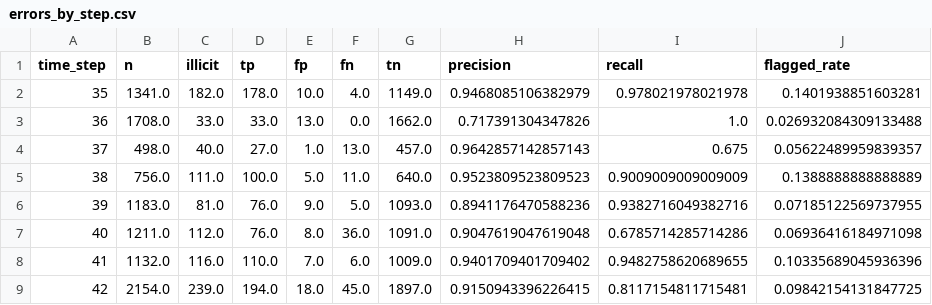
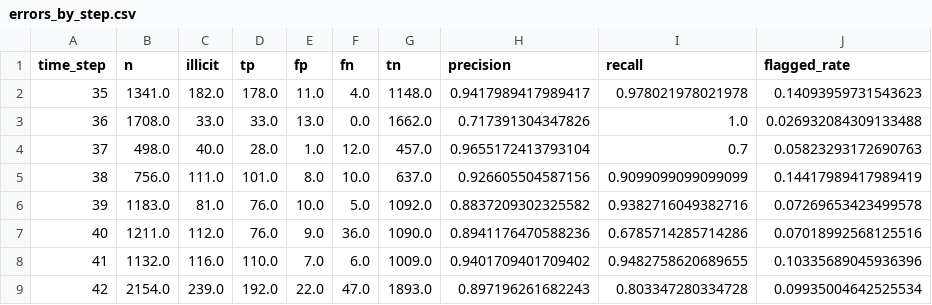
Before and after one commit to siddhu-exe/BitcoinGraphGuard, a CSV file: xgboost/errors_by_step.csv, drawn as a sheet; only a part is shown; the diff covers the shown part only.

Commit message:
feat(xgboost): commit the optimisation-pass run artifacts
Re-exported from notebooks/02_xgboost.ipynb after the controlled optimisation pass on Colab (2026-09-25): a 1500-tree budget with 100 rounds of patience, a seeded 20-trial randomised search scored on validation PR-AUC only, a has_addresses ablation, and one label-free fit-window redundancy reduction.

Adds optimization_results.csv, selected_hyperparameters.json, selected_features.json and the new PR/ROC figure; refreshes metrics.json, model_comparison.csv, temporal_metrics.csv, feature_importance.csv, predictions.csv, error_analysis.json, errors_by_step.csv, checks.csv and the digest. The recorded 500-tree baseline (0.8007 / 0.9317 on 35-49) and the optimised model (0.8013 / 0.9281) both appear in the tables, so the historical result is preserved rather than overwritten. Trained boosters stay out of Git per AGENTS.md.

```diff
--- a/xgboost/errors_by_step.csv
+++ b/xgboost/errors_by_step.csv
@@ -1,9 +1,9 @@
 time_step,n,illicit,tp,fp,fn,tn,precision,recall,flagged_rate
-35,1341.0,182.0,178.0,10.0,4.0,1149.0,0.9468085106382979,0.978021978021978,0.1401938851603281
+35,1341.0,182.0,178.0,11.0,4.0,1148.0,0.9417989417989417,0.978021978021978,0.14093959731543623
 36,1708.0,33.0,33.0,13.0,0.0,1662.0,0.717391304347826,1.0,0.026932084309133488
-37,498.0,40.0,27.0,1.0,13.0,457.0,0.9642857142857143,0.675,0.05622489959839357
-38,756.0,111.0,100.0,5.0,11.0,640.0,0.9523809523809523,0.9009009009009009,0.1388888888888889
-39,1183.0,81.0,76.0,9.0,5.0,1093.0,0.8941176470588236,0.9382716049382716,0.07185122569737955
-40,1211.0,112.0,76.0,8.0,36.0,1091.0,0.9047619047619048,0.6785714285714286,0.06936416184971098
+37,498.0,40.0,28.0,1.0,12.0,457.0,0.9655172413793104,0.7,0.05823293172690763
+38,756.0,111.0,101.0,8.0,10.0,637.0,0.926605504587156,0.9099099099099099,0.14417989417989419
+39,1183.0,81.0,76.0,10.0,5.0,1092.0,0.8837209302325582,0.9382716049382716,0.07269653423499578
+40,1211.0,112.0,76.0,9.0,36.0,1090.0,0.8941176470588236,0.6785714285714286,0.07018992568125516
 41,1132.0,116.0,110.0,7.0,6.0,1009.0,0.9401709401709402,0.9482758620689655,0.10335689045936396
-42,2154.0,239.0,194.0,18.0,45.0,1897.0,0.9150943396226415,0.8117154811715481,0.09842154131847725
+42,2154.0,239.0,192.0,22.0,47.0,1893.0,0.897196261682243,0.803347280334728,0.09935004642525534
```
Also changed, not shown: 21 edited cells elsewhere in this file, xgboost/checks.csv, xgboost/feature_importance.csv, 16 other files.
